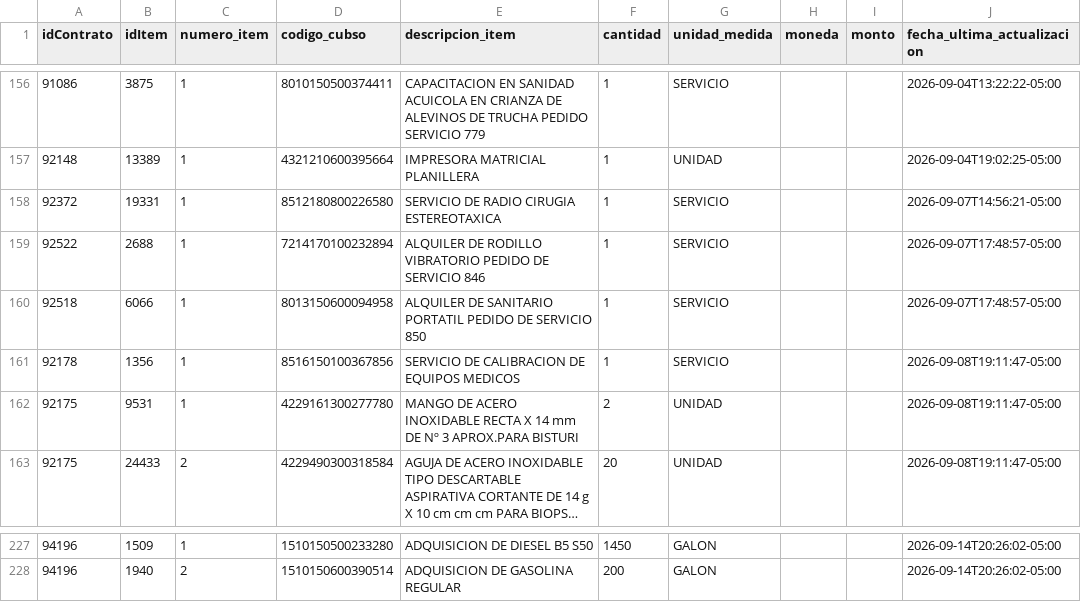
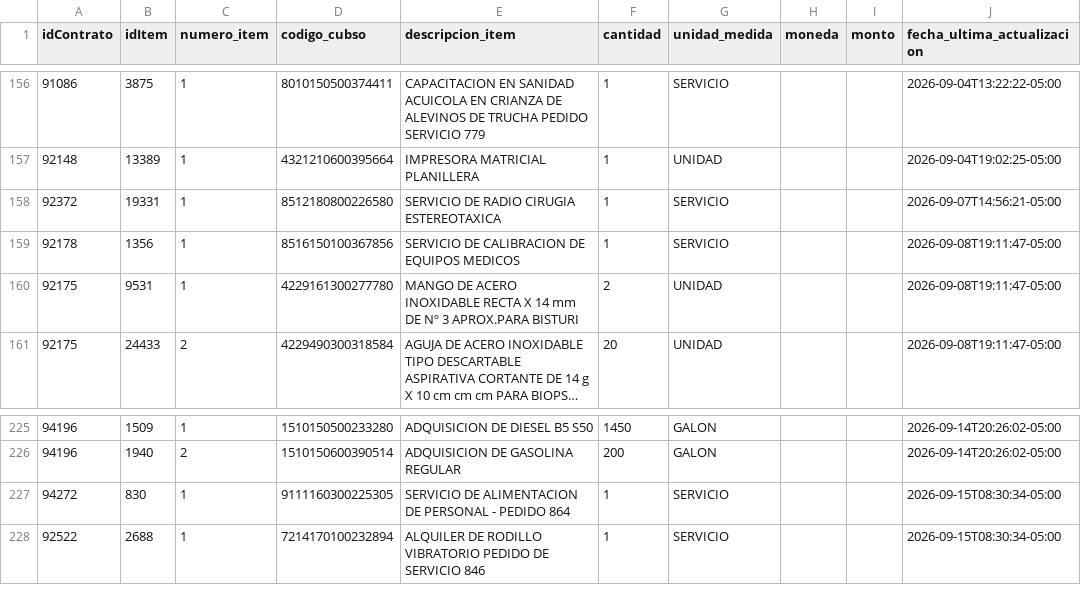
Before and after one commit to Natgato/monitor-seace-cusco, a CSV file: data/items.csv, drawn as a sheet; only a part is shown, gaps mark what is left out; long unchanged cells end in …; removed rows and columns are numbered as before the commit, all else as after; the diff names each change by its address in the sheet, - before the commit and + after, or states it on an @@ line.

```diff
--- a/data/items.csv
+++ b/data/items.csv
-row 159: 92522 | 2688 | 1 | 7214170100232894 | ALQUILER DE RODILLO VIBRATORIO PEDIDO DE SERVICIO 846 | 1 | SERVICIO |  |  | 2026-09-07T17:48:57-05:00
-row 160: 92518 | 6066 | 1 | 8013150600094958 | ALQUILER DE SANITARIO PORTATIL PEDIDO DE SERVICIO 850 | 1 | SERVICIO |  |  | 2026-09-07T17:48:57-05:00
+row 227: 94272 | 830 | 1 | 9111160300225305 | SERVICIO DE ALIMENTACION DE PERSONAL - PEDIDO 864 | 1 | SERVICIO |  |  | 2026-09-15T08:30:34-05:00
+row 228: 92522 | 2688 | 1 | 7214170100232894 | ALQUILER DE RODILLO VIBRATORIO PEDIDO DE SERVICIO 846 | 1 | SERVICIO |  |  | 2026-09-15T08:30:34-05:00
```
Also changed, not shown: data/contrataciones.csv, 1 other file.
